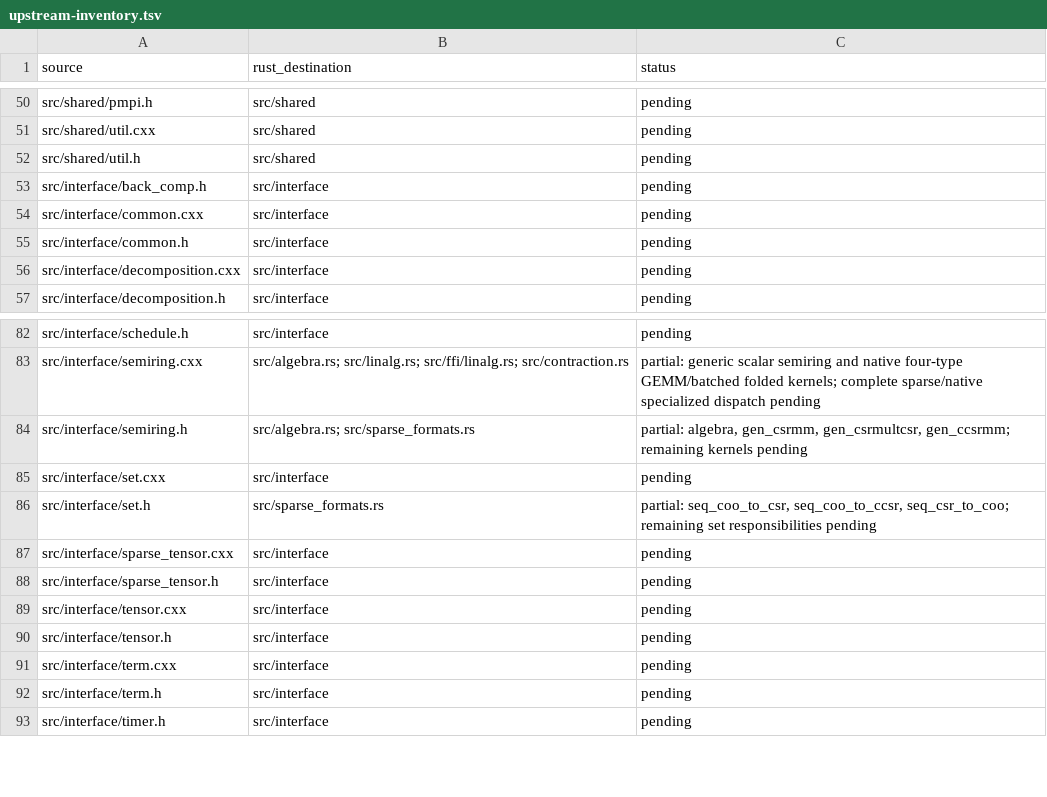
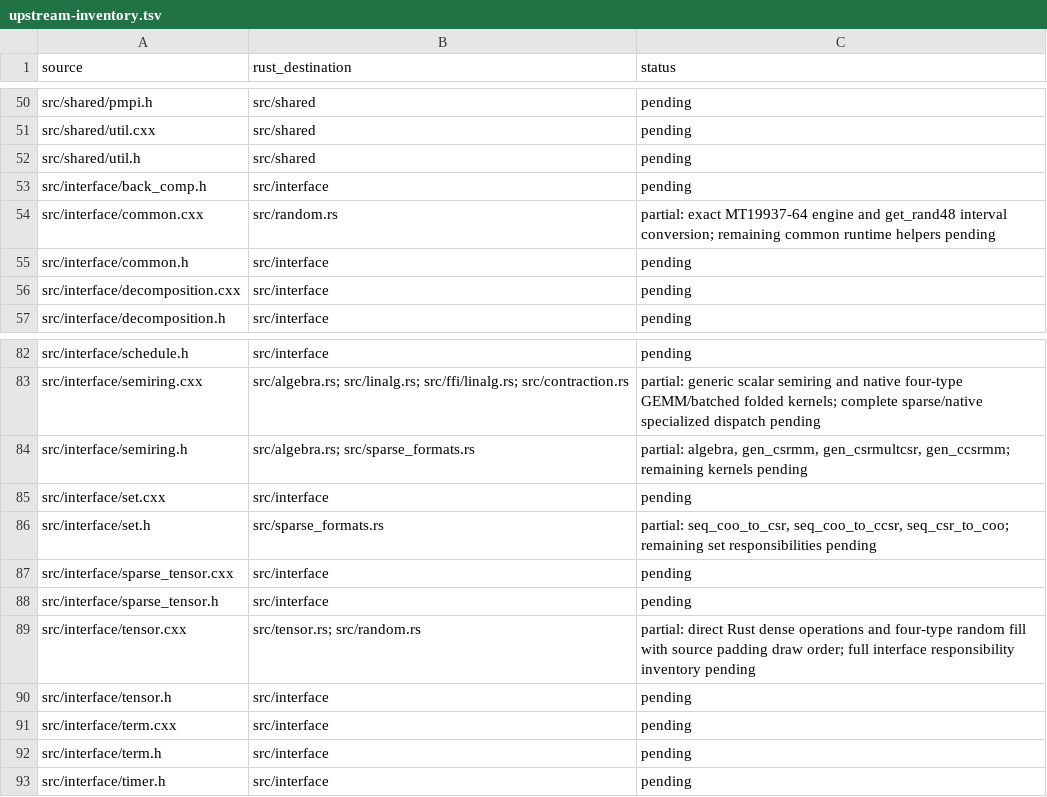
Before and after one commit to rustnumgum/ctf-rs, a TSV file: docs/upstream-inventory.tsv, drawn as a sheet; only a part is shown, gaps mark what is left out.

Commit message:
Port MT19937-64 and source-order typed random filling

```diff
--- a/docs/upstream-inventory.tsv
+++ b/docs/upstream-inventory.tsv
@@ -53,3 +53,3 @@ src/shared/util.h	src/shared	pending
 src/interface/back_comp.h	src/interface	pending
-src/interface/common.cxx	src/interface	pending
+src/interface/common.cxx	src/random.rs	partial: exact MT19937-64 engine and get_rand48 interval conversion; remaining common runtime helpers pending
 src/interface/common.h	src/interface	pending
@@ -88,3 +88,3 @@ src/interface/sparse_tensor.cxx	src/interface	pending
 src/interface/sparse_tensor.h	src/interface	pending
-src/interface/tensor.cxx	src/interface	pending
+src/interface/tensor.cxx	src/tensor.rs; src/random.rs	partial: direct Rust dense operations and four-type random fill with source padding draw order; full interface responsibility inventory pending
 src/interface/tensor.h	src/interface	pending
```
Also changed, not shown: 10 other files.
